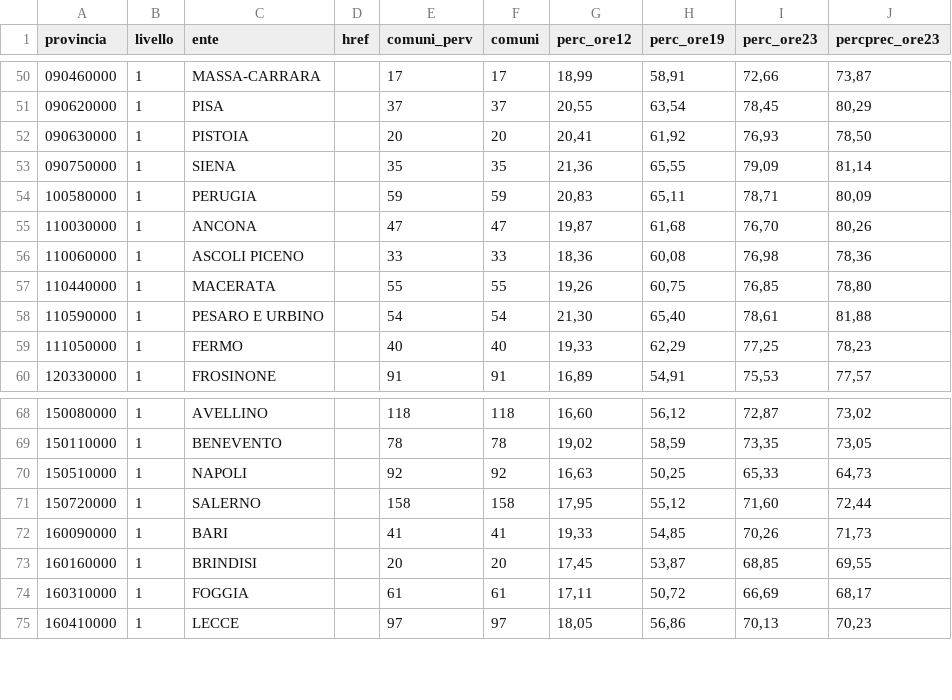
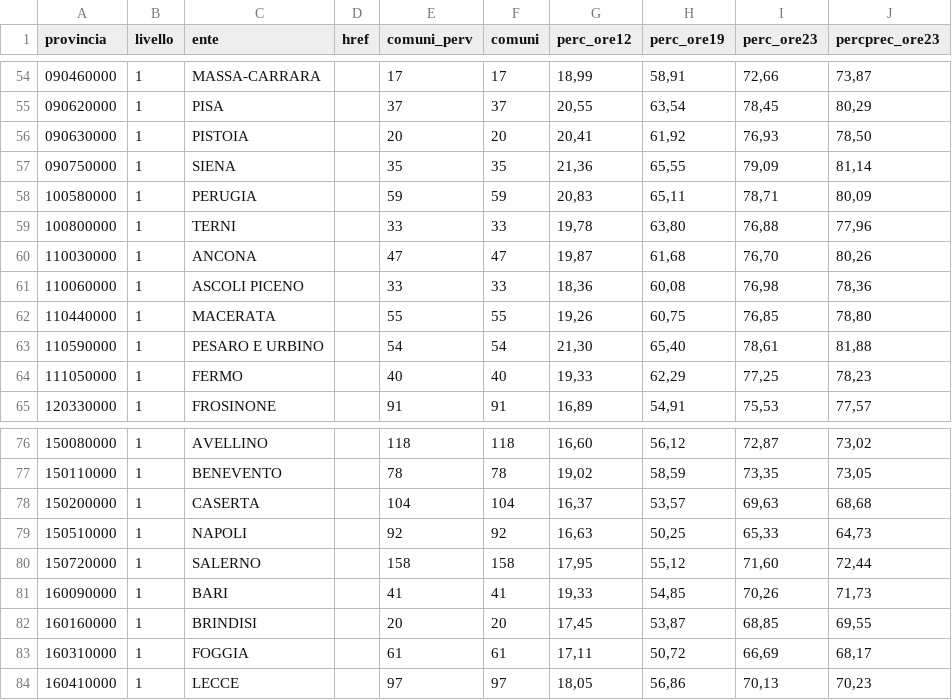
Before and after one commit to ondata/elezionipolitiche2018, a CSV file: dati/votantiCIprovince.csv, drawn as a sheet; only a part is shown, gaps mark what is left out; the diff covers the shown part only; the diff names each change by its address in the sheet, - before the commit and + after, or states it on an @@ line.

```diff
--- a/dati/votantiCIprovince.csv
+++ b/dati/votantiCIprovince.csv
+row 59: 100800000 | 1 | TERNI |  | 33 | 33 | 19,78 | 63,80 | 76,88 | 77,96
+row 78: 150200000 | 1 | CASERTA |  | 104 | 104 | 16,37 | 53,57 | 69,63 | 68,68
```
Also changed, not shown: 7 added rows elsewhere in this file, dati/votantiSIprovince.csv, tmp/campioneProvince.csv, 23 other files.
